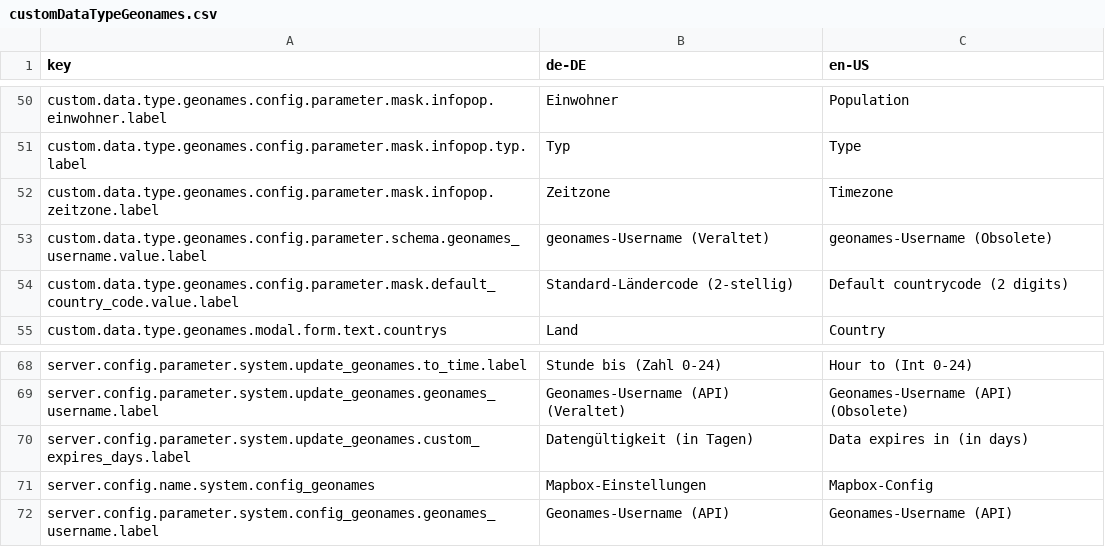
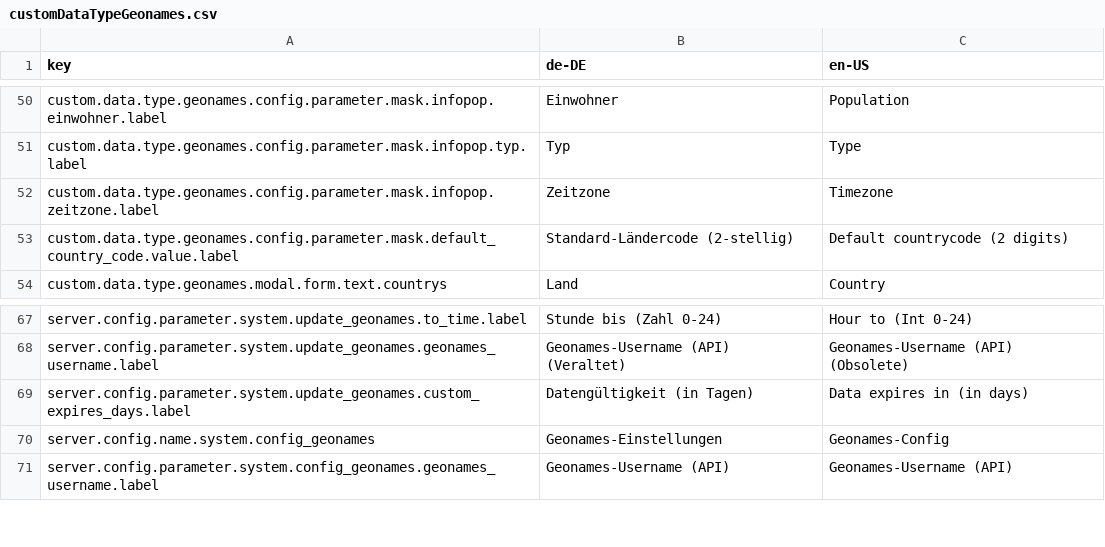
Before and after one commit to programmfabrik/fylr-plugin-custom-data-type-geonames, a CSV file: l10n/customDataTypeGeonames.csv, drawn as a sheet; only a part is shown, gaps mark what is left out.

Commit message:
remove old geonames config

```diff
--- a/l10n/customDataTypeGeonames.csv
+++ b/l10n/customDataTypeGeonames.csv
@@ -52,3 +52,2 @@ custom.data.type.geonames.config.parameter.mask.infopop.typ.label,Typ,Type
 custom.data.type.geonames.config.parameter.mask.infopop.zeitzone.label,Zeitzone,Timezone
-custom.data.type.geonames.config.parameter.schema.geonames_username.value.label,geonames-Username (Veraltet),geonames-Username (Obsolete)
 custom.data.type.geonames.config.parameter.mask.default_country_code.value.label,Standard-Ländercode (2-stellig),Default countrycode (2 digits)
@@ -70,3 +69,3 @@ server.config.parameter.system.update_geonames.geonames_username.label,Geonames-
 server.config.parameter.system.update_geonames.custom_expires_days.label,Datengültigkeit (in Tagen),Data expires in (in days)
-server.config.name.system.config_geonames,Mapbox-Einstellungen,Mapbox-Config
+server.config.name.system.config_geonames,Geonames-Einstellungen,Geonames-Config
 server.config.parameter.system.config_geonames.geonames_username.label,Geonames-Username (API),Geonames-Username (API)
```
Also changed, not shown: 2 other files.
